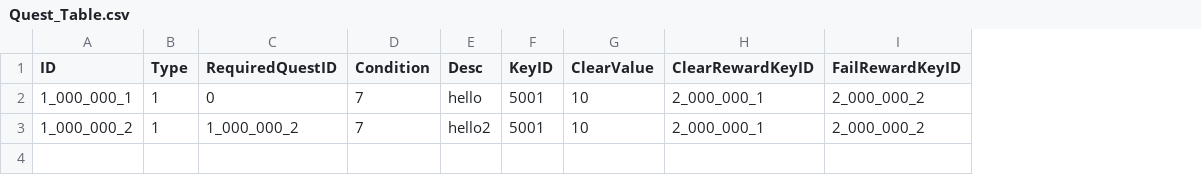
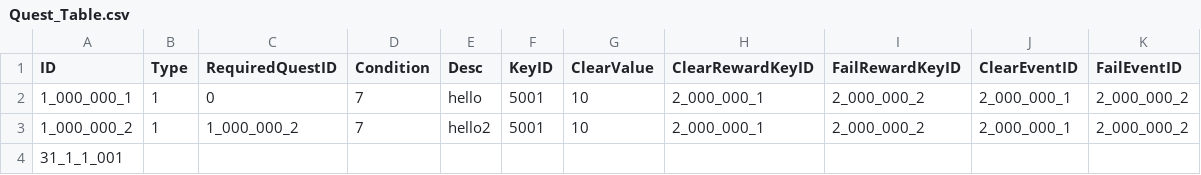
Before and after one commit to kupka05/Project_DR_KHT, a CSV file: Project_DR/Assets/Resources/Quest_Table.csv, drawn as a sheet; the diff names each change by its address in the sheet, - before the commit and + after, or states it on an @@ line.

Commit message:
[Choi] Update: Quest Data , Load Scene

```diff
--- a/Project_DR/Assets/Resources/Quest_Table.csv
+++ b/Project_DR/Assets/Resources/Quest_Table.csv
+column J (ClearEventID), rows 2-3: 2_000_000_1 | 2_000_000_1
+column K (FailEventID), rows 2-3: 2_000_000_2 | 2_000_000_2
+row 4: 31_1_1_001
```
Also changed, not shown: Project_DR/Assets/Resources/Boss_projectile_Table.csv, 11 other files.
